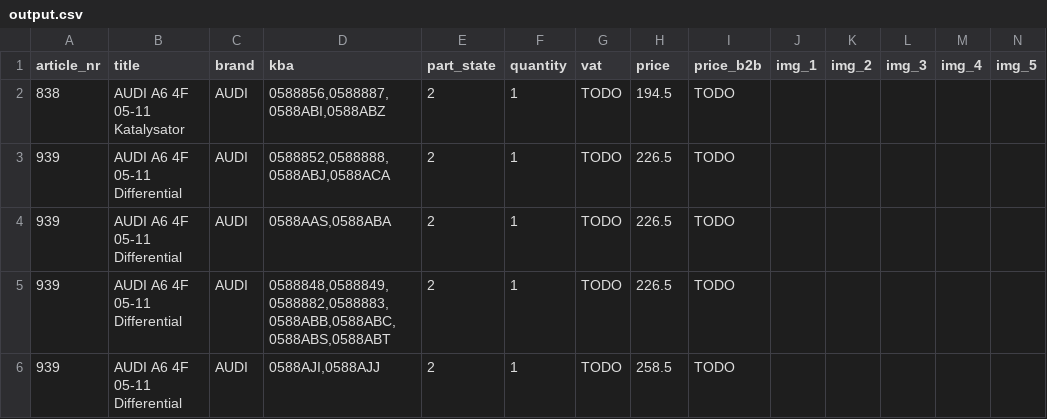
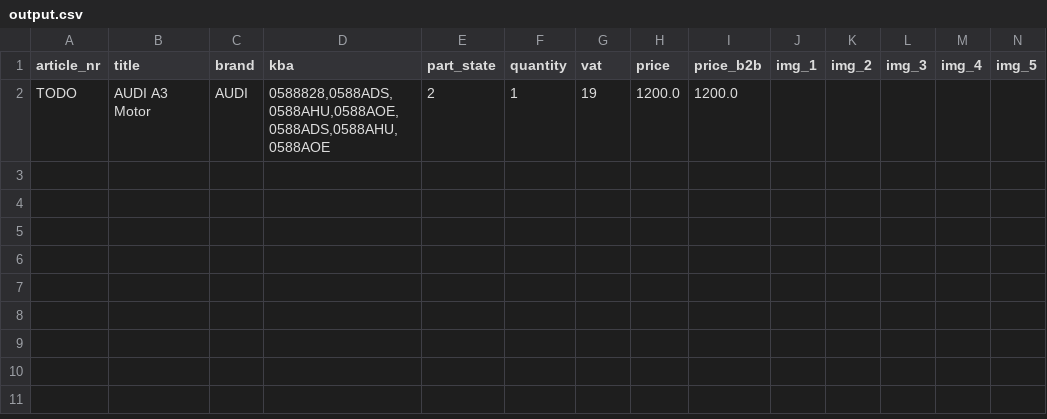
Before and after one commit to nowalor/dismantler, a CSV file: public/exports/output.csv, drawn as a sheet; only a part is shown; removed rows and columns are numbered as before the commit, all else as after; rows hold the shown columns only; the diff names each change by its address in the sheet, - before the commit and + after, or states it on an @@ line.

```diff
--- a/public/exports/output.csv
+++ b/public/exports/output.csv
-row 2: 838 | AUDI A6 4F 05-11 Katalysator | AUDI | 0588856,0588887,0588ABI,0588ABZ | 2 | 1 | TODO | 194.5 | TODO
-row 3: 939 | AUDI A6 4F 05-11 Differential | AUDI | 0588852,0588888,0588ABJ,0588ACA | 2 | 1 | TODO | 226.5 | TODO
-row 4: 939 | AUDI A6 4F 05-11 Differential | AUDI | 0588AAS,0588ABA | 2 | 1 | TODO | 226.5 | TODO
-row 5: 939 | AUDI A6 4F 05-11 Differential | AUDI | 0588848,0588849,0588882,0588883,0588ABB,0588ABC,0588ABS,0588ABT | 2 | 1 | TODO | 226.5 | TODO
-row 6: 939 | AUDI A6 4F 05-11 Differential | AUDI | 0588AJI,0588AJJ | 2 | 1 | TODO | 258.5 | TODO
+row 2: TODO | AUDI A3 Motor | AUDI | 0588828,0588ADS,0588AHU,0588AOE,0588ADS,0588AHU,0588AOE | 2 | 1 | 19 | 1200.0 | 1200.0
```
Also changed, not shown: 6 other files.
